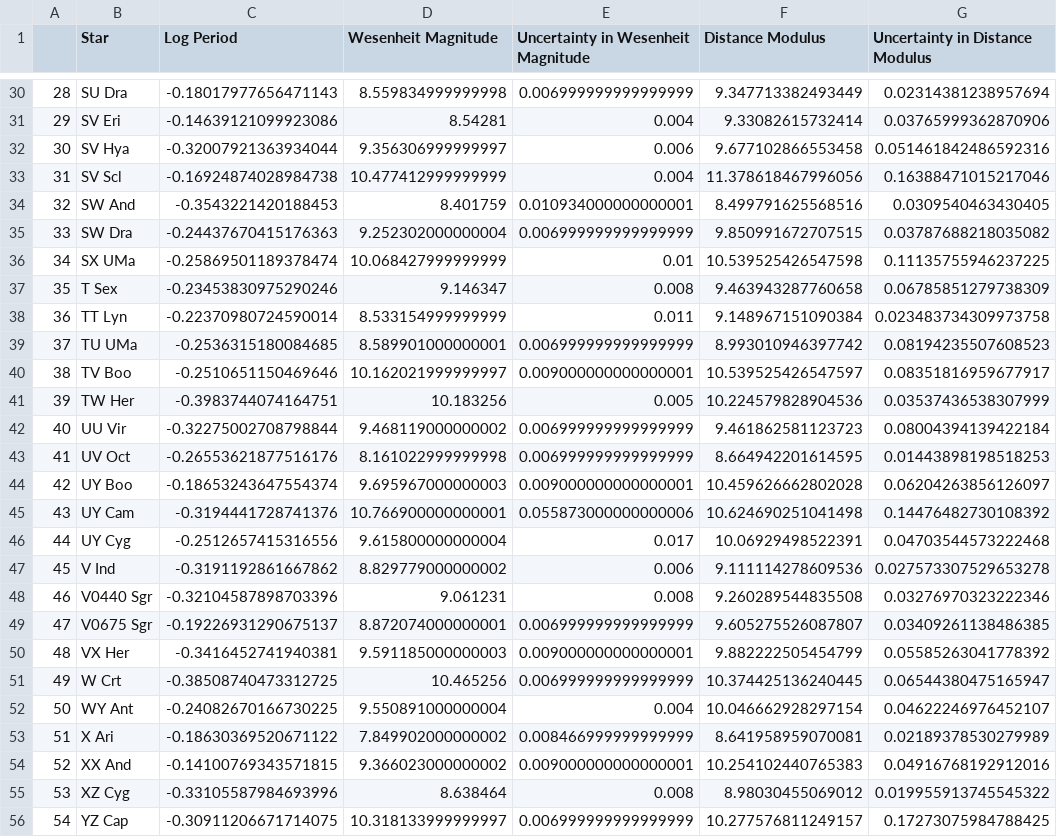
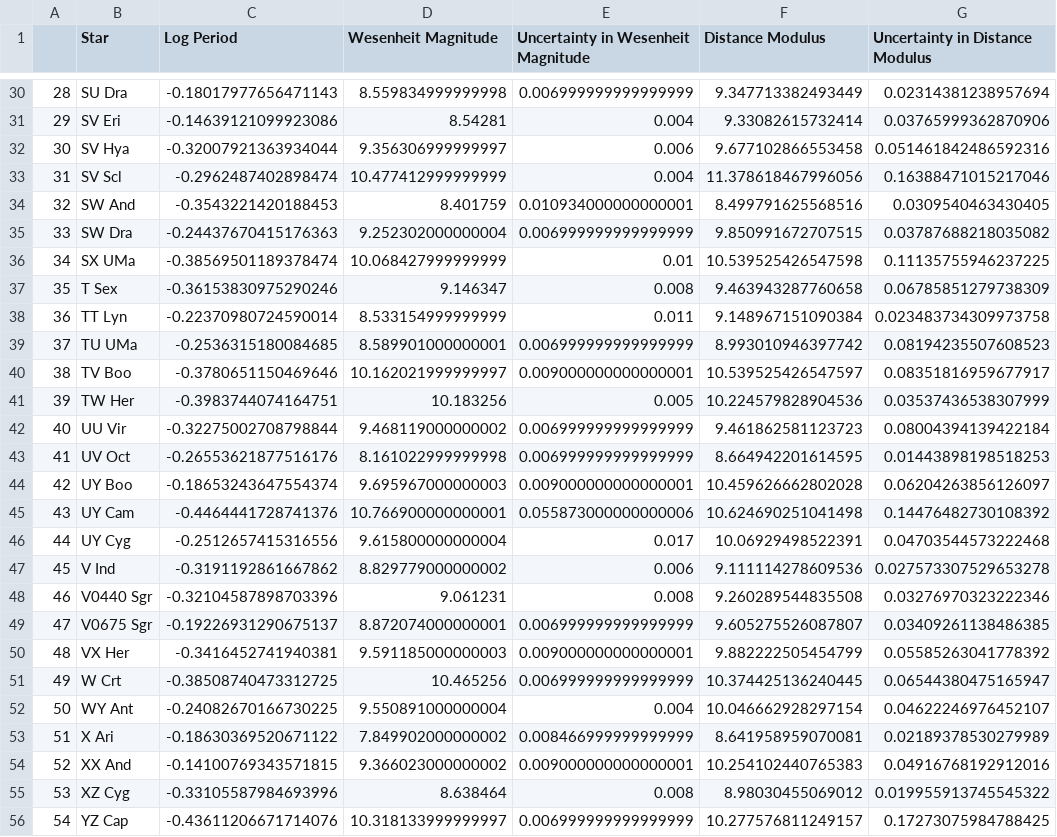
Before and after one commit to pranav-nagarajan/Variable-Stars, a CSV file: Monte Carlo/milky_way_complete_mcmc.csv, drawn as a sheet; only a part is shown, gaps mark what is left out; the diff covers the shown part only; the diff names each change by its address in the sheet, - before the commit and + after, or states it on an @@ line.

```diff
--- a/Monte Carlo/milky_way_complete_mcmc.csv
+++ b/Monte Carlo/milky_way_complete_mcmc.csv
-C33 (Log Period): -0.16924874028984738
+C33 (Log Period): -0.2962487402898474
-C36 (Log Period): -0.25869501189378474
+C36 (Log Period): -0.38569501189378474
-C37 (Log Period): -0.23453830975290246
+C37 (Log Period): -0.36153830975290246
-C40 (Log Period): -0.2510651150469646
+C40 (Log Period): -0.3780651150469646
-C45 (Log Period): -0.3194441728741376
+C45 (Log Period): -0.4464441728741376
-C56 (Log Period): -0.30911206671714075
+C56 (Log Period): -0.43611206671714076
```
Also changed, not shown: 11 edited cells elsewhere in this file, Monte Carlo/fornax_mcmc.csv.
